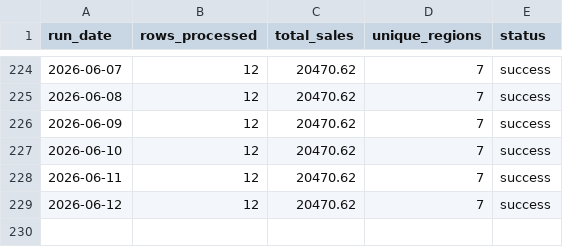
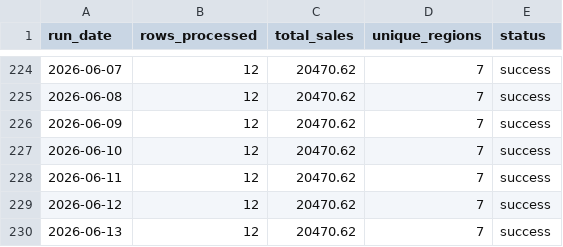
Before and after one commit to Karri001/DataPipeline, a CSV file: output/pipeline_log.csv, drawn as a sheet; only a part is shown, gaps mark what is left out; the diff names each change by its address in the sheet, - before the commit and + after, or states it on an @@ line.

```diff
--- a/output/pipeline_log.csv
+++ b/output/pipeline_log.csv
+row 230: 2026-06-13 | 12 | 20470.62 | 7 | success
```
Also changed, not shown: 3 other files.
